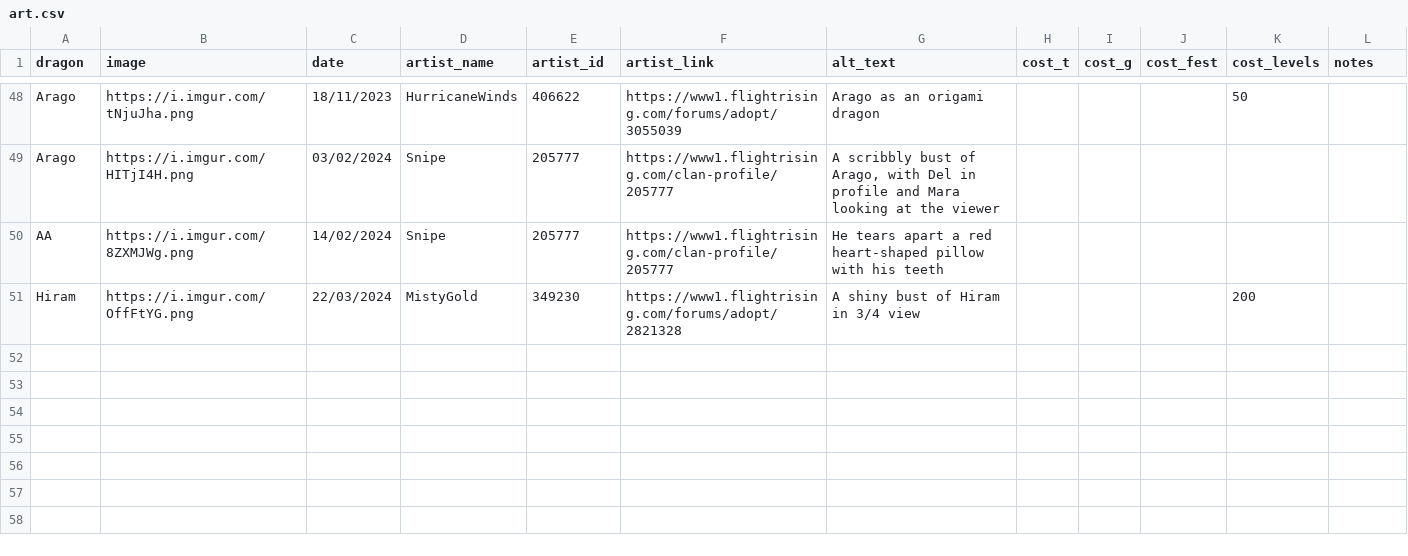
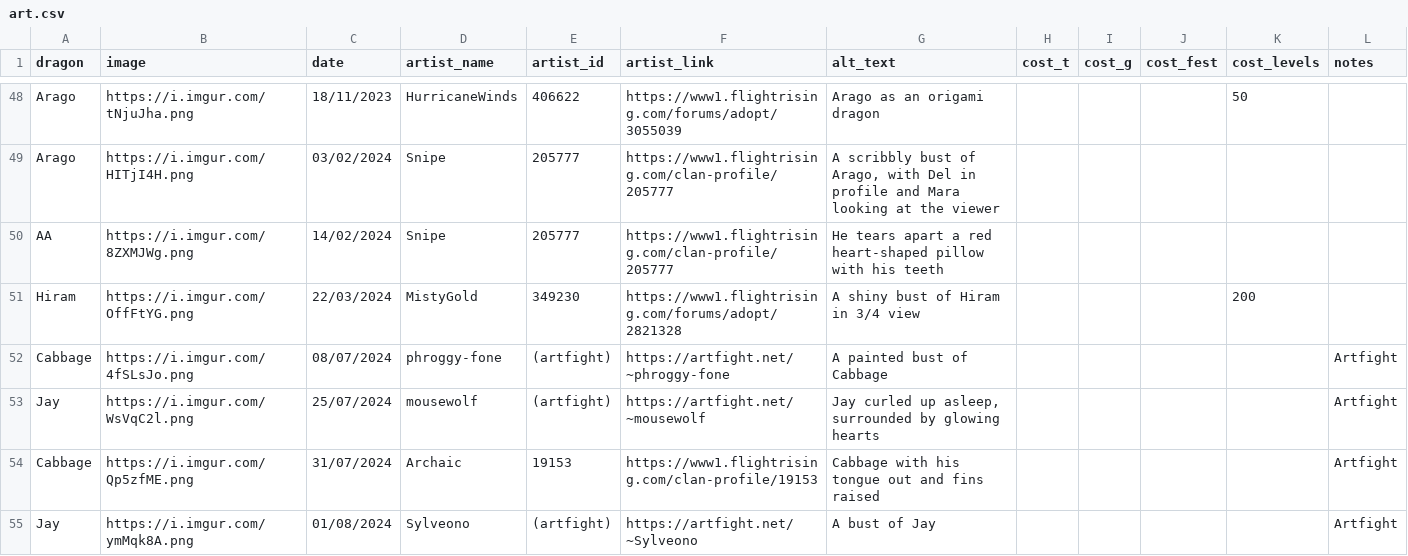
Before and after one commit to snipe-205777/dragon-bios, a CSV file: art.csv, drawn as a sheet; only a part is shown, gaps mark what is left out.

Commit message:
Artfight art

```diff
--- a/art.csv
+++ b/art.csv
@@ -51 +51,5 @@ AA, https://i.imgur.com/8ZXMJWg.png, 14/02/2024, Snipe, 205777, https://www1.fli
 Hiram, https://i.imgur.com/OffFtYG.png, 22/03/2024, MistyGold, 349230, https://www1.flightrising.com/forums/adopt/2821328, A shiny bust of Hiram in 3/4 view,,,, 200,
+Cabbage, https://i.imgur.com/4fSLsJo.png, 08/07/2024, phroggy-fone, (artfight), https://artfight.net/~phroggy-fone, A painted bust of Cabbage,,,,, Artfight
+Jay, https://i.imgur.com/WsVqC2l.png, 25/07/2024, mousewolf, (artfight), https://artfight.net/~mousewolf, "Jay curled up asleep, surrounded by glowing hearts",,,,, Artfight
+Cabbage, https://i.imgur.com/Qp5zfME.png, 31/07/2024, Archaic, 19153, https://www1.flightrising.com/clan-profile/19153, Cabbage with his tongue out and fins raised,,,,, Artfight
+Jay, https://i.imgur.com/ymMqk8A.png, 01/08/2024, Sylveono, (artfight), https://artfight.net/~Sylveono, A bust of Jay,,,,, Artfight
```
Also changed, not shown: 2 other files.
